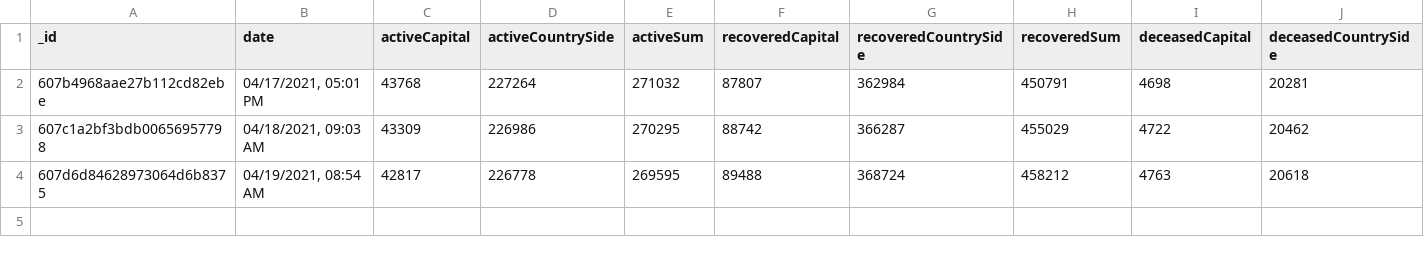
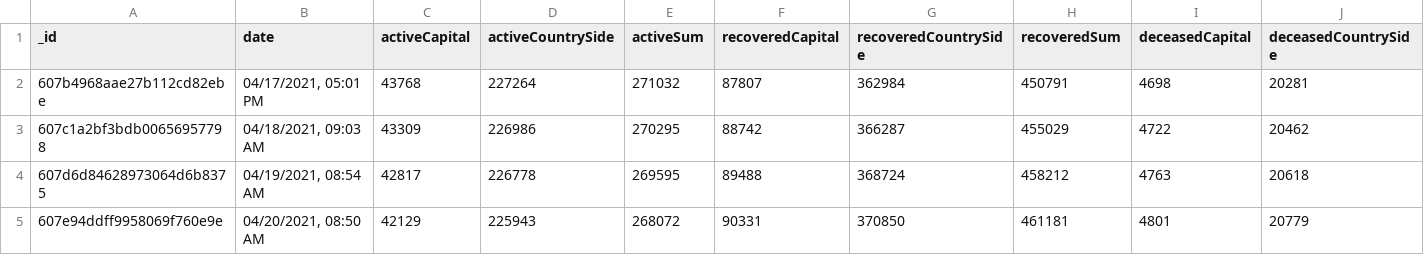
Before and after one commit to theDavidBarton/koronavirus.gov.hu-scraper, a CSV file: dailyResult.csv, drawn as a sheet; only a part is shown; rows hold the shown columns only; the diff names each change by its address in the sheet, - before the commit and + after, or states it on an @@ line.

Commit message:
feat(data): update data 2021-04-20

```diff
--- a/dailyResult.csv
+++ b/dailyResult.csv
+row 5: 607e94ddff9958069f760e9e | 04/20/2021, 08:50 AM | 42129 | 225943 | 268072 | 90331 | 370850 | 461181 | 4801 | 20779
```
Also changed, not shown: 3 other files.
